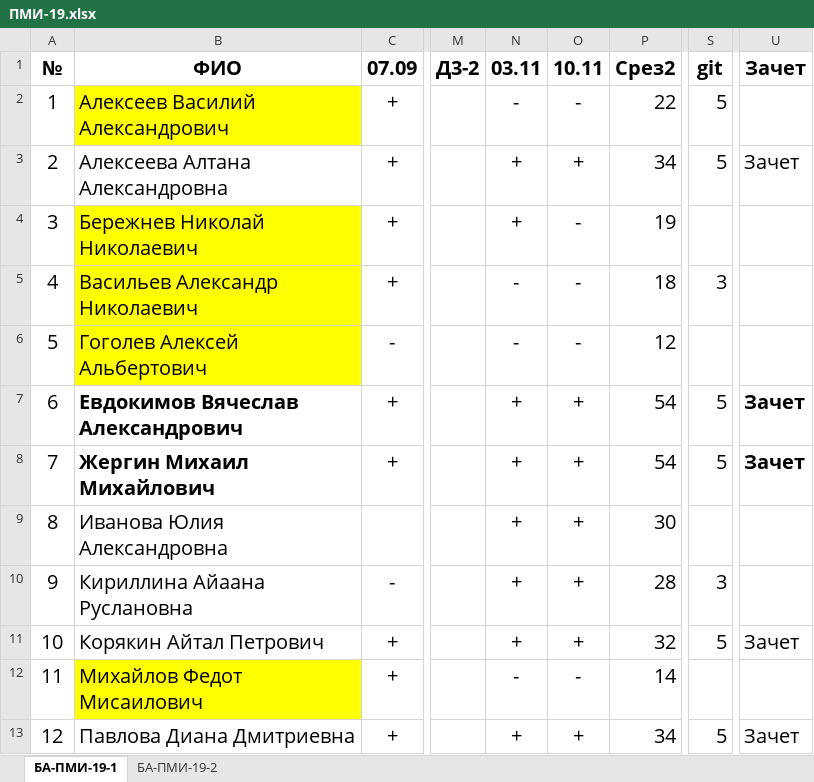
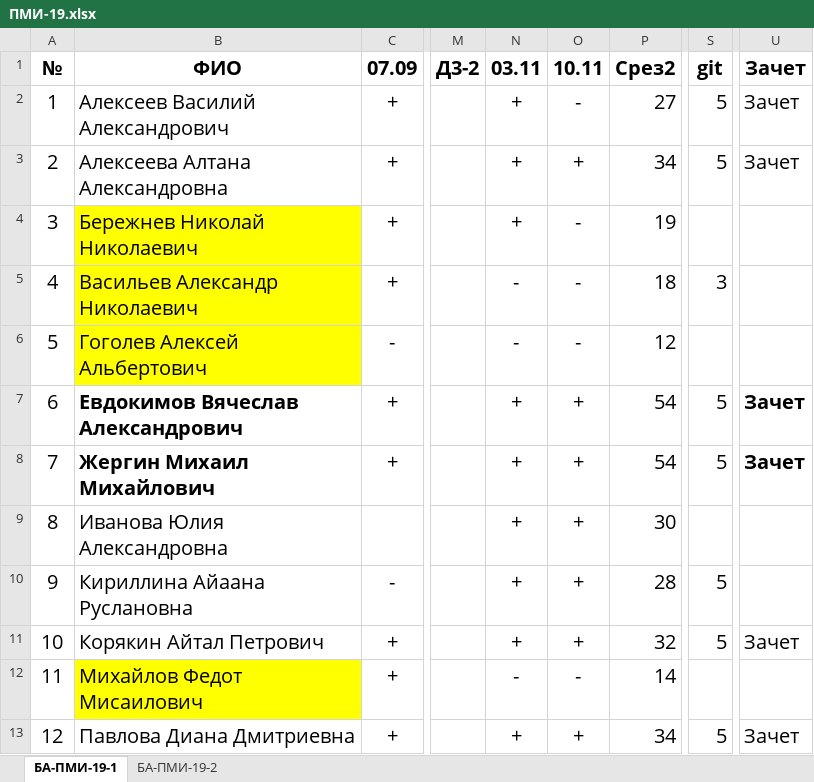
Before and after one commit to haska87/pm-19, an Excel workbook: ПМИ-19.xlsx, sheet БА-ПМИ-19-1, drawn as a sheet; only a part is shown, gaps mark what is left out; values as stored, in another font and other column widths than the file's, no borders; the diff names each change by its address in the sheet, - before the commit and + after, or states it on an @@ line.

Commit message:
ok

```diff
--- a/ПМИ-19.xlsx (sheet БА-ПМИ-19-1)
+++ b/ПМИ-19.xlsx (sheet БА-ПМИ-19-1)
-B2 fill: #FFFF00
+B2 fill: none
-N2: -
+N2: +
-P2: 22
+P2: 27
-U2: (empty)
+U2: Зачет
-S10: 3
+S10: 5
```
